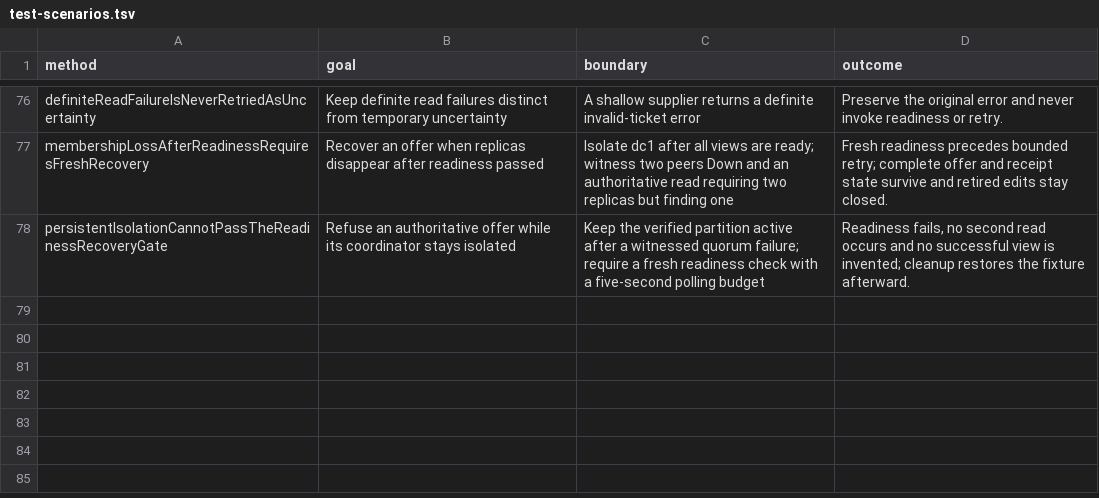
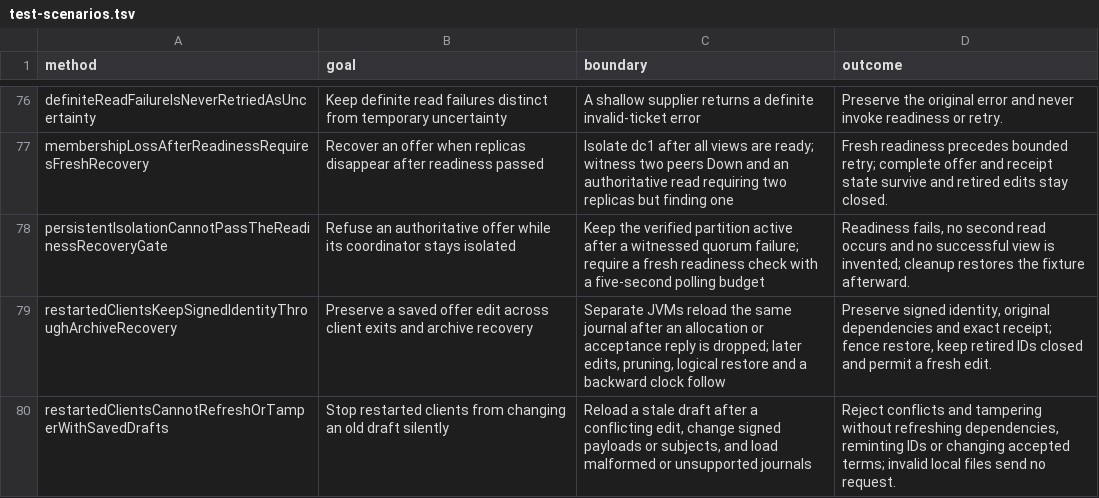
Before and after one commit to kverma/codex-playground, a TSV file: atlas-cassandra-poc/docs/test-scenarios.tsv, drawn as a sheet; only a part is shown, gaps mark what is left out.

Commit message:
Atlas: persist signed drafts across client JVM exits and archive recovery

```diff
--- a/atlas-cassandra-poc/docs/test-scenarios.tsv
+++ b/atlas-cassandra-poc/docs/test-scenarios.tsv
@@ -78 +78,3 @@ membershipLossAfterReadinessRequiresFreshRecovery	Recover an offer when replicas
 persistentIsolationCannotPassTheReadinessRecoveryGate	Refuse an authoritative offer while its coordinator stays isolated	Keep the verified partition active after a witnessed quorum failure; require a fresh readiness check with a five-second polling budget	Readiness fails, no second read occurs and no successful view is invented; cleanup restores the fixture afterward.
+restartedClientsKeepSignedIdentityThroughArchiveRecovery	Preserve a saved offer edit across client exits and archive recovery	Separate JVMs reload the same journal after an allocation or acceptance reply is dropped; later edits, pruning, logical restore and a backward clock follow	Preserve signed identity, original dependencies and exact receipt; fence restore, keep retired IDs closed and permit a fresh edit.
+restartedClientsCannotRefreshOrTamperWithSavedDrafts	Stop restarted clients from changing an old draft silently	Reload a stale draft after a conflicting edit, change signed payloads or subjects, and load malformed or unsupported journals	Reject conflicts and tampering without refreshing dependencies, reminting IDs or changing accepted terms; invalid local files send no request.
```
Also changed, not shown: 9 other files.
